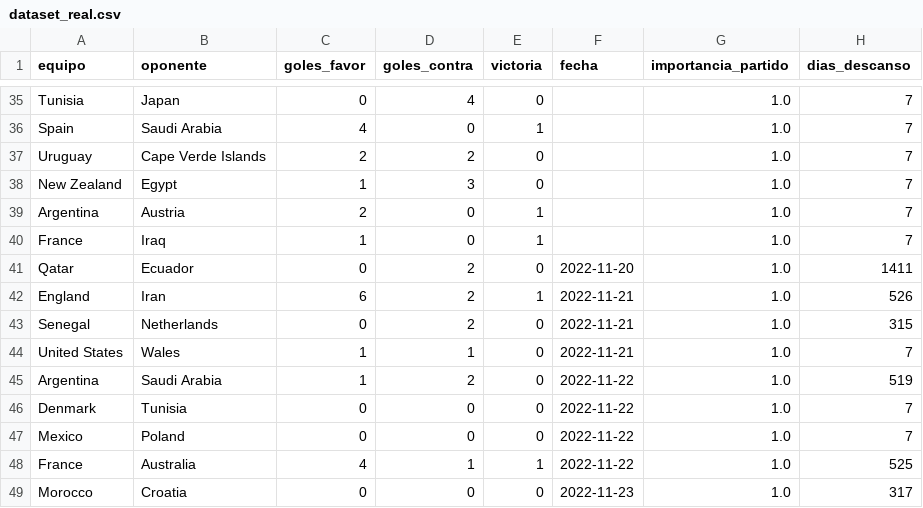
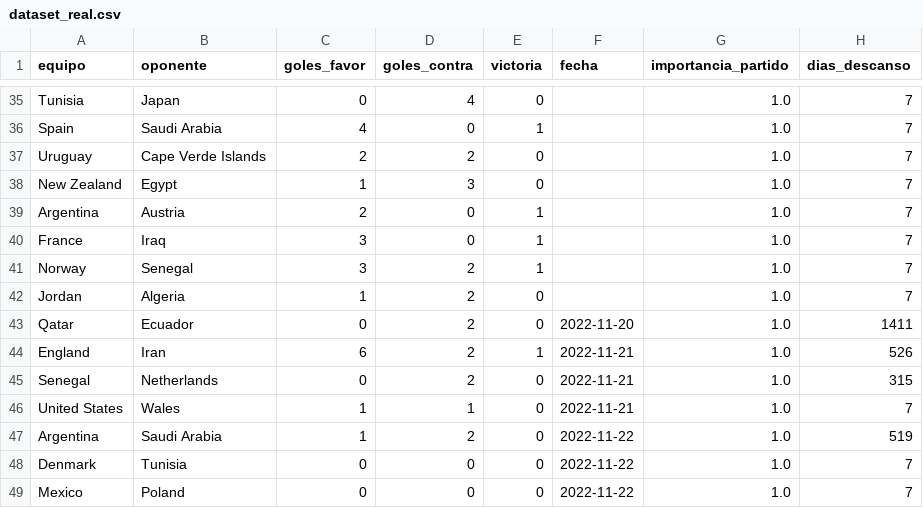
Before and after one commit to JuaniEsposito/wc-predictions, a CSV file: data/dataset_real.csv, drawn as a sheet; only a part is shown, gaps mark what is left out; the shorter side is filled out with more unchanged rows.

```diff
--- a/data/dataset_real.csv
+++ b/data/dataset_real.csv
@@ -39,3 +39,5 @@ New Zealand,Egypt,1,3,0,,1.0,7
 Argentina,Austria,2,0,1,,1.0,7
-France,Iraq,1,0,1,,1.0,7
+France,Iraq,3,0,1,,1.0,7
+Norway,Senegal,3,2,1,,1.0,7
+Jordan,Algeria,1,2,0,,1.0,7
 Qatar,Ecuador,0,2,0,2022-11-20,1.0,1411
```
Also changed, not shown: 13 other files.
